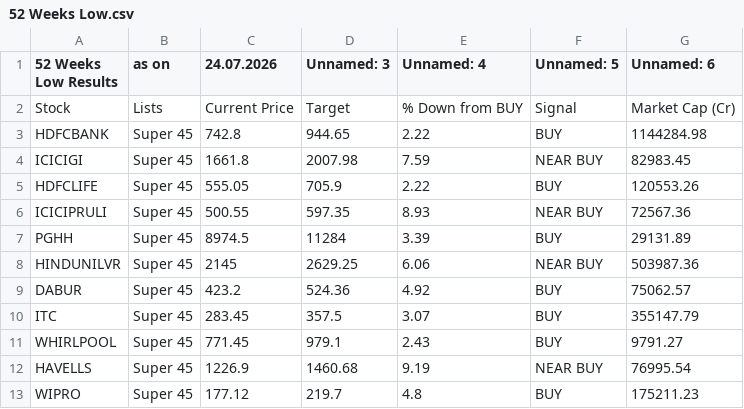
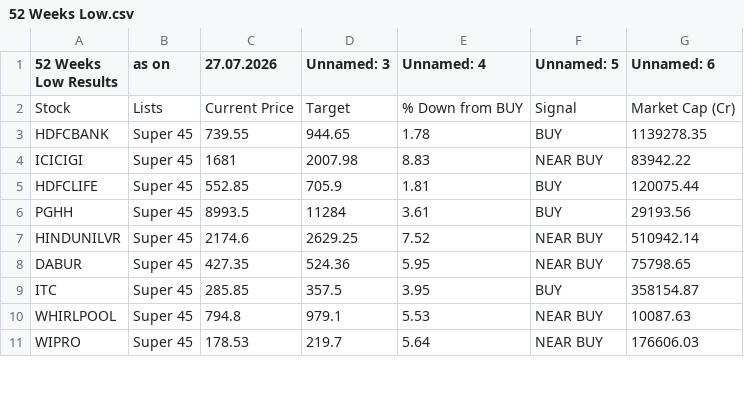
Before and after one commit to mojiburrahaman25/stock-output, a CSV file: 52 Weeks Low.csv, drawn as a sheet; only a part is shown; the diff covers the shown part only.

```diff
--- a/52 Weeks Low.csv
+++ b/52 Weeks Low.csv
@@ -1,13 +1,11 @@
-52 Weeks Low Results,as on,24.07.2026,Unnamed: 3,Unnamed: 4,Unnamed: 5,Unnamed: 6
+52 Weeks Low Results,as on,27.07.2026,Unnamed: 3,Unnamed: 4,Unnamed: 5,Unnamed: 6
 Stock,Lists,Current Price,Target,% Down from BUY,Signal,Market Cap (Cr)
-HDFCBANK,Super 45,742.8,944.65,2.22,BUY,1144284.98
-ICICIGI,Super 45,1661.8,2007.98,7.59,NEAR BUY,82983.45
-HDFCLIFE,Super 45,555.05,705.9,2.22,BUY,120553.26
-ICICIPRULI,Super 45,500.55,597.35,8.93,NEAR BUY,72567.36
-PGHH,Super 45,8974.5,11284,3.39,BUY,29131.89
-HINDUNILVR,Super 45,2145,2629.25,6.06,NEAR BUY,503987.36
-DABUR,Super 45,423.2,524.36,4.92,BUY,75062.57
-ITC,Super 45,283.45,357.5,3.07,BUY,355147.79
-WHIRLPOOL,Super 45,771.45,979.1,2.43,BUY,9791.27
-HAVELLS,Super 45,1226.9,1460.68,9.19,NEAR BUY,76995.54
-WIPRO,Super 45,177.12,219.7,4.8,BUY,175211.23
+HDFCBANK,Super 45,739.55,944.65,1.78,BUY,1139278.35
+ICICIGI,Super 45,1681,2007.98,8.83,NEAR BUY,83942.22
+HDFCLIFE,Super 45,552.85,705.9,1.81,BUY,120075.44
+PGHH,Super 45,8993.5,11284,3.61,BUY,29193.56
+HINDUNILVR,Super 45,2174.6,2629.25,7.52,NEAR BUY,510942.14
+DABUR,Super 45,427.35,524.36,5.95,NEAR BUY,75798.65
+ITC,Super 45,285.85,357.5,3.95,BUY,358154.87
+WHIRLPOOL,Super 45,794.8,979.1,5.53,NEAR BUY,10087.63
+WIPRO,Super 45,178.53,219.7,5.64,NEAR BUY,176606.03
```
Also changed, not shown: 2 removed rows and 12 edited cells elsewhere in this file, BUY List.csv, S&R.csv, 6 other files.
